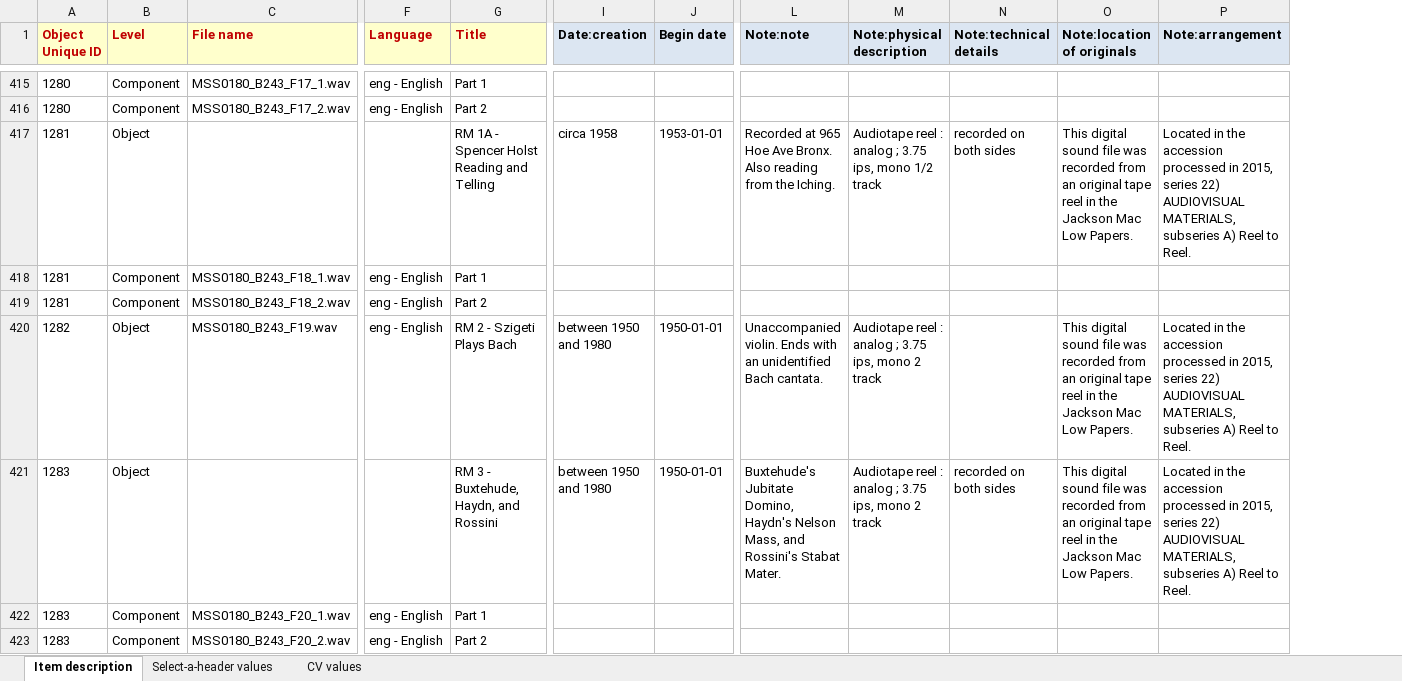
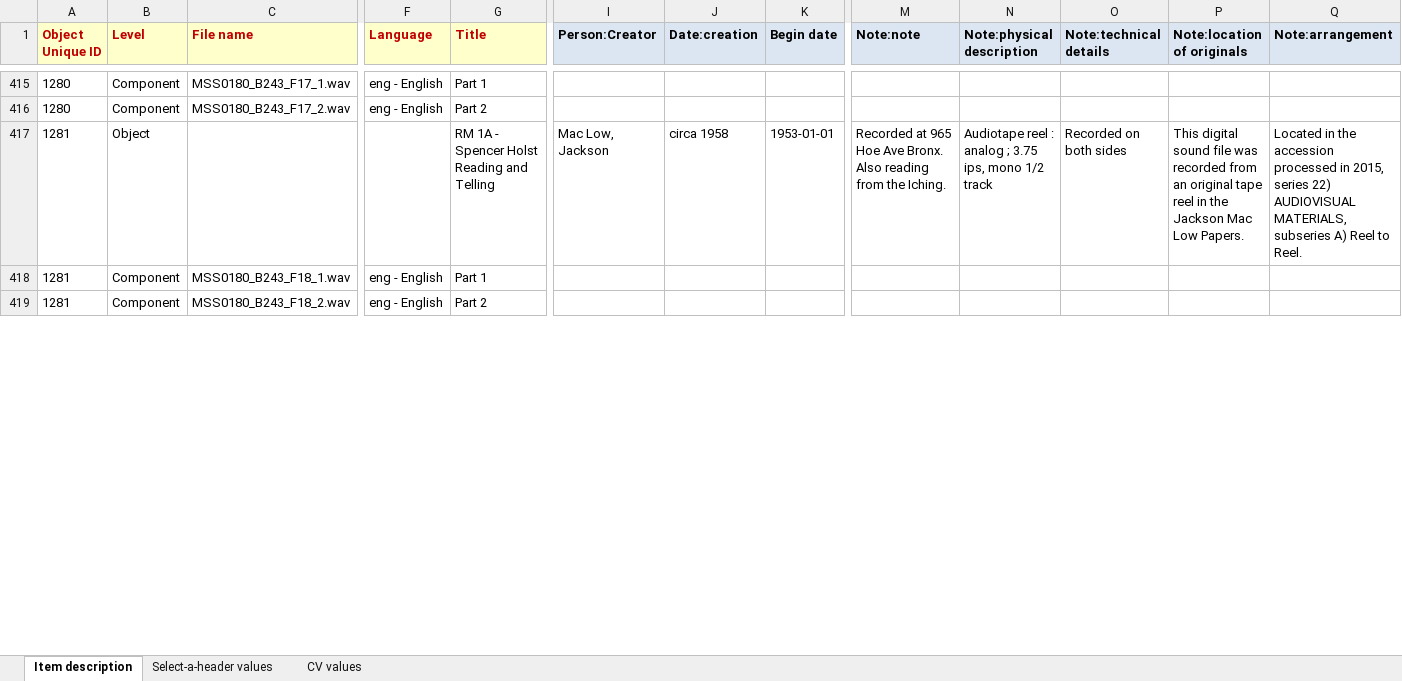
Before and after one commit to remerjohnson/historical-domm, an Excel workbook: mac-low/OLR/xls_standard_input_mac_low.xlsx, sheet Item description, drawn as a sheet; only a part is shown, gaps mark what is left out; values as stored, in another font and other column widths than the file's, no borders; conditional formats not drawn; removed rows and columns are numbered as before the commit, all else as after; rows hold the shown columns only; the diff covers the shown part only; the diff names each change by its address in the sheet, - before the commit and + after, or states it on an @@ line.

Commit message:
Added Mac Low as creator to all objects and removed objects. Fixes #2 and #3

```diff
--- a/mac-low/OLR/xls_standard_input_mac_low.xlsx (sheet Item description)
+++ b/mac-low/OLR/xls_standard_input_mac_low.xlsx (sheet Item description)
+column I (Person:Creator), row 417: Mac Low, Jackson
-O417 (Note:technical details): recorded on both sides
+O417 (Note:technical details): Recorded on both sides
-row 420: 1282 | Object | MSS0180_B243_F19.wav | eng - English | RM 2 - Szigeti Plays Bach | between 1950 and 1980 | 1950-01-01 | Unaccompanied violin. Ends with an unidentified Bach cantata. | Audiotape reel : analog ; 3.75 ips, mono 2 track |  | This digital sound file was recorded from an original tape reel in the Jackson Mac Low Papers. | Located in the accession processed in 2015, series 22) AUDIOVISUAL MATERIALS, subseries A) Reel to Reel.
-row 421: 1283 | Object |  |  | RM 3 - Buxtehude, Haydn, and Rossini | between 1950 and 1980 | 1950-01-01 | Buxtehude's Jubitate Domino, Haydn's Nelson Mass, and Rossini's Stabat Mater. | Audiotape reel : analog ; 3.75 ips, mono 2 track | recorded on both sides | This digital sound file was recorded from an original tape reel in the Jackson Mac Low Papers. | Located in the accession processed in 2015, series 22) AUDIOVISUAL MATERIALS, subseries A) Reel to Reel.
-row 422: 1283 | Component | MSS0180_B243_F20_1.wav | eng - English | Part 1
-row 423: 1283 | Component | MSS0180_B243_F20_2.wav | eng - English | Part 2
```
Also changed, not shown: 22 removed rows and 50 edited cells elsewhere in this sheet.
